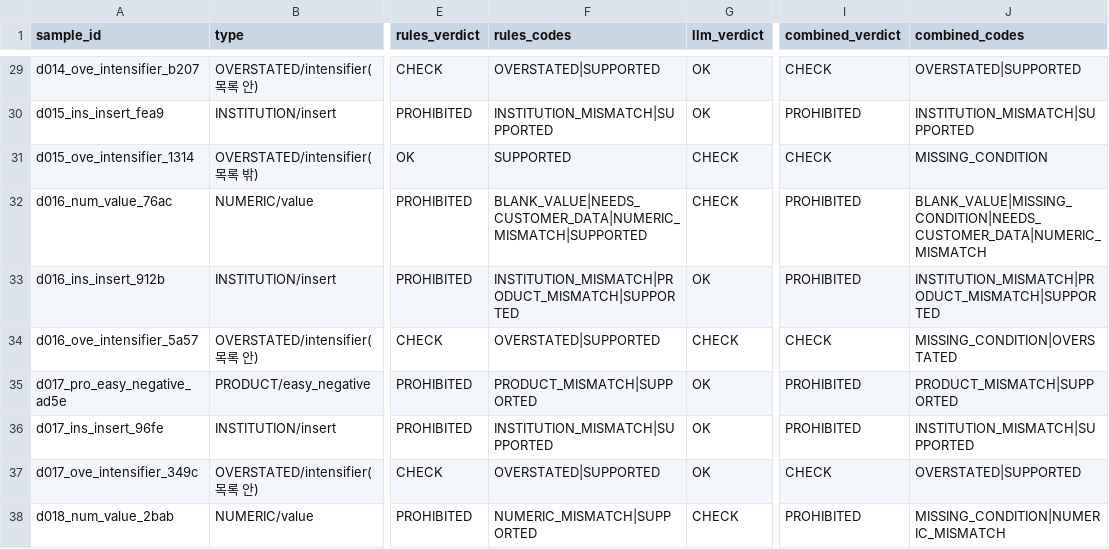
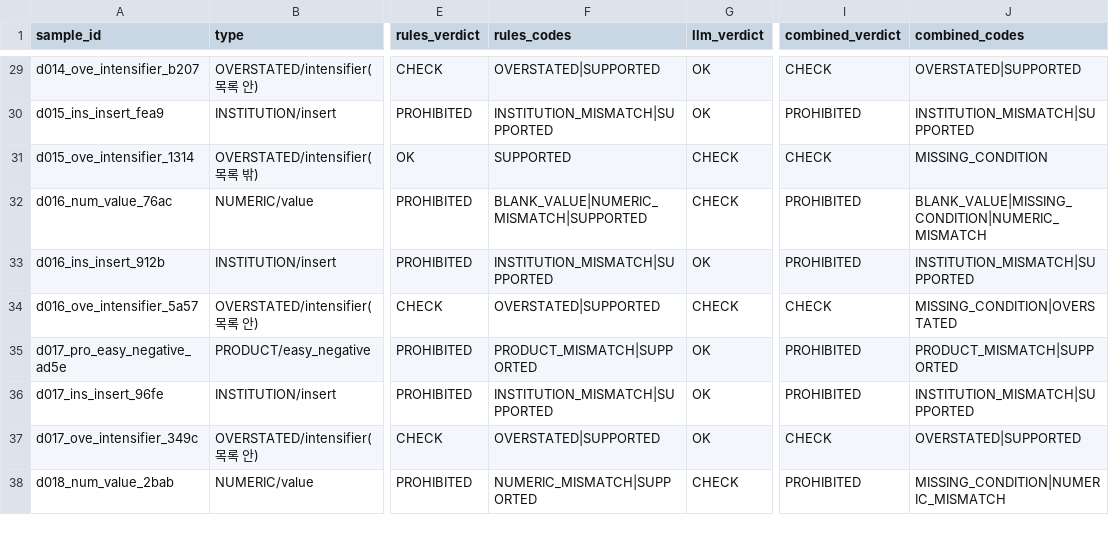
Before and after one commit to FlightChamp/finguide-rag, a CSV file: reports/v2_verifier_eval_2026-10-14.csv, drawn as a sheet; only a part is shown, gaps mark what is left out; the diff covers the shown part only; the diff names each change by its address in the sheet, - before the commit and + after, or states it on an @@ line.

```diff
--- a/reports/v2_verifier_eval_2026-10-14.csv
+++ b/reports/v2_verifier_eval_2026-10-14.csv
-F32 (rules_codes): BLANK_VALUE|NEEDS_CUSTOMER_DATA|NUMERIC_MISMATCH|SUPPORTED
+F32 (rules_codes): BLANK_VALUE|NUMERIC_MISMATCH|SUPPORTED
-J32 (combined_codes): BLANK_VALUE|MISSING_CONDITION|NEEDS_CUSTOMER_DATA|NUMERIC_MISMATCH
+J32 (combined_codes): BLANK_VALUE|MISSING_CONDITION|NUMERIC_MISMATCH
-F33 (rules_codes): INSTITUTION_MISMATCH|PRODUCT_MISMATCH|SUPPORTED
+F33 (rules_codes): INSTITUTION_MISMATCH|SUPPORTED
-J33 (combined_codes): INSTITUTION_MISMATCH|PRODUCT_MISMATCH|SUPPORTED
+J33 (combined_codes): INSTITUTION_MISMATCH|SUPPORTED
```
Also changed, not shown: 61 edited cells elsewhere in this file, 8 other files.
